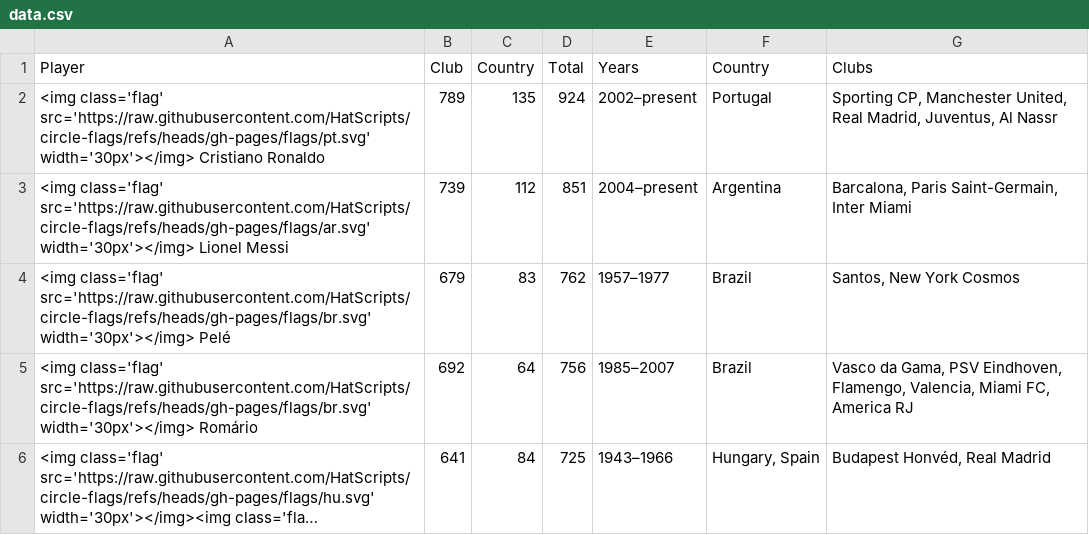
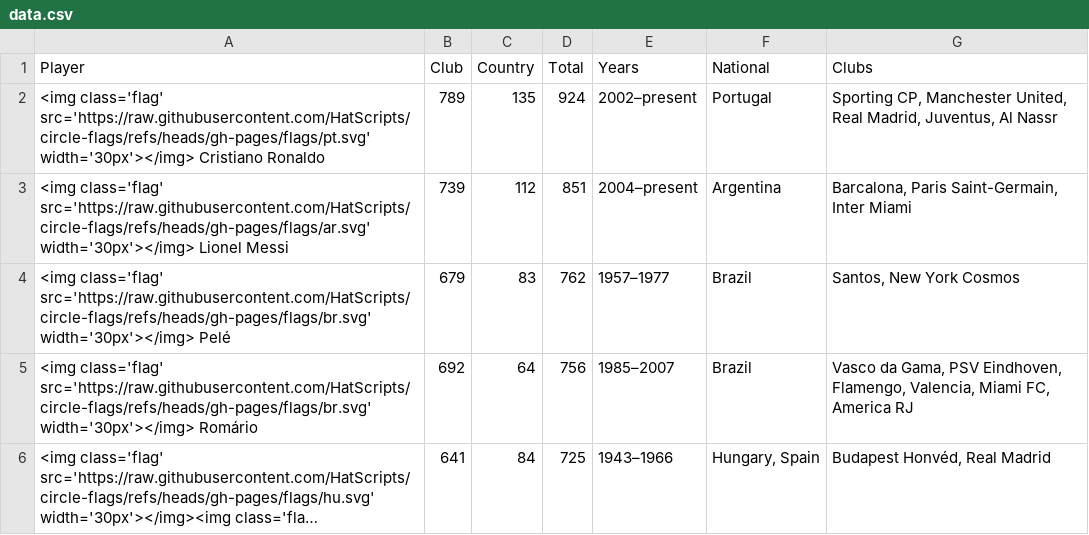
Before and after one commit to leftweet/soccer-goals, a CSV file: data.csv, drawn as a sheet; only a part is shown; long unchanged cells end in ….

Commit message:
Update data.csv

```diff
--- a/data.csv
+++ b/data.csv
@@ -1,2 +1,2 @@
-Player|Club|Country|Total|Years|Country|Clubs
+Player|Club|Country|Total|Years|National|Clubs
 <img class='flag' src='https://raw.githubusercontent.com/HatScripts/circle-flags/refs/heads/gh-pages/flags/pt.svg' width='30px'></img> Cristiano Ronaldo|789|135|924|2002–present|Portugal|Sporting CP, Manchester United, Real Madrid, Juventus, Al Nassr
```
